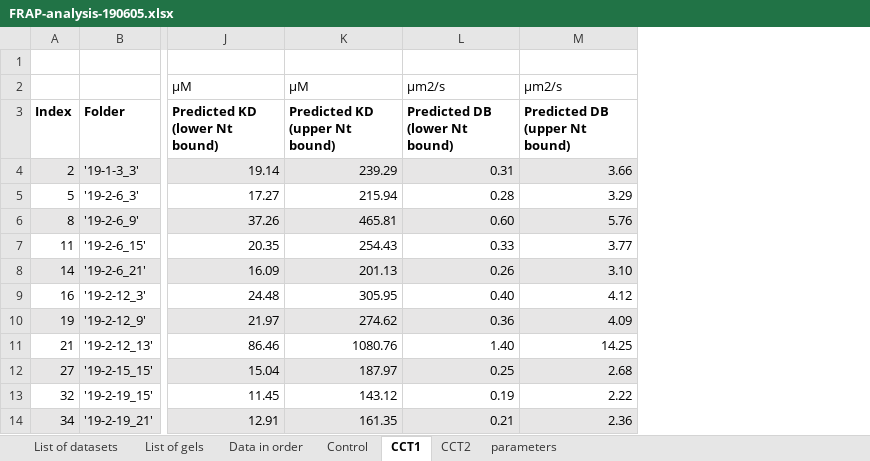
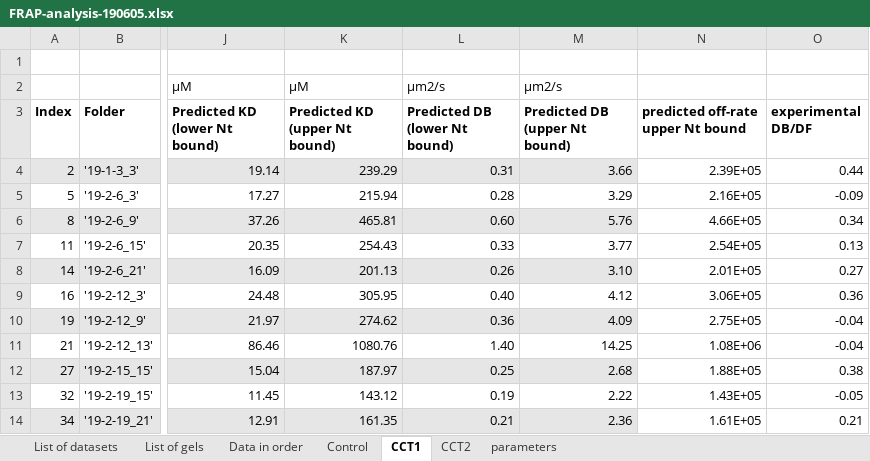
Before and after one commit to LauraMaguire/Thesis-Repository, an Excel workbook: FRAP-results/FRAP-analysis-190605.xlsx, sheet CCT1, drawn as a sheet; only a part is shown, gaps mark what is left out; values as stored, in another font and other column widths than the file's, no borders; the diff names each change by its address in the sheet, - before the commit and + after, or states it on an @@ line.

Commit message:
Added a copy of the FRAP analysis Excel file and updated some plotting scripts.  Added a copy of notes on hydrogels.

```diff
--- a/FRAP-results/FRAP-analysis-190605.xlsx (sheet CCT1)
+++ b/FRAP-results/FRAP-analysis-190605.xlsx (sheet CCT1)
+column N, rows 3-14: predicted off-rate upper Nt bound | 2.39E+05 | 2.16E+05 | 4.66E+05 | 2.54E+05 | 2.01E+05 | 3.06E+05 | 2.75E+05 | 1.08E+06 | 1.88E+05 | 1.43E+05 | 1.61E+05
+column O (experimental DB/DF), rows 4-14: 0.44 | -0.09 | 0.34 | 0.13 | 0.27 | 0.36 | -0.04 | -0.04 | 0.38 | -0.05 | 0.21
```
Also changed, not shown: sheet CCT2, 4 other files.
